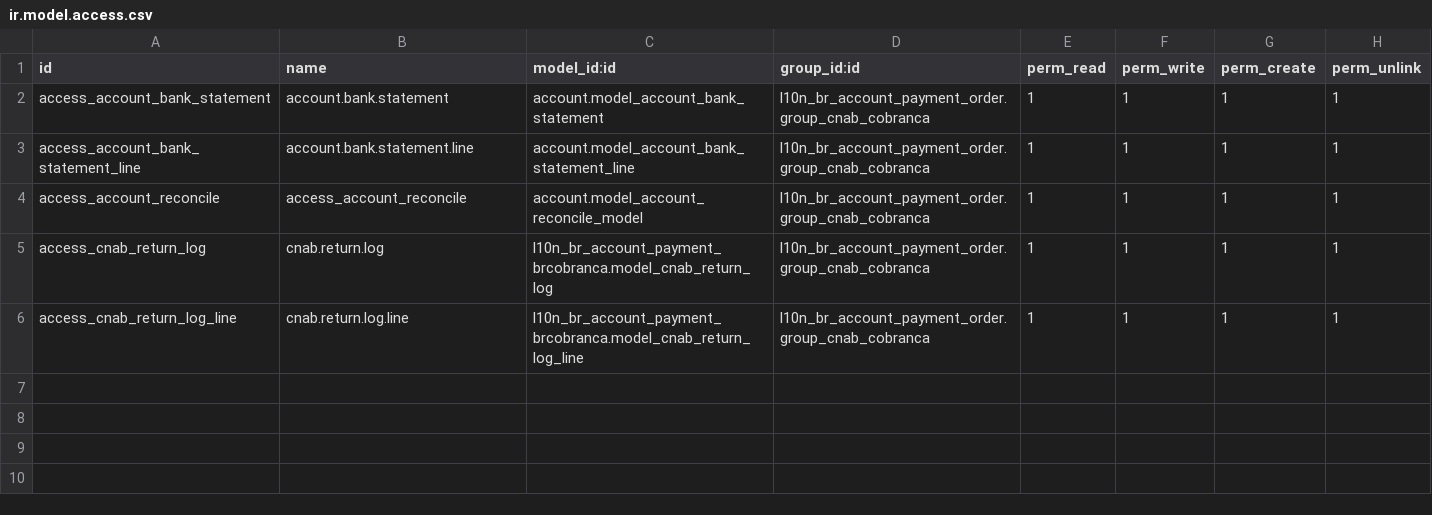
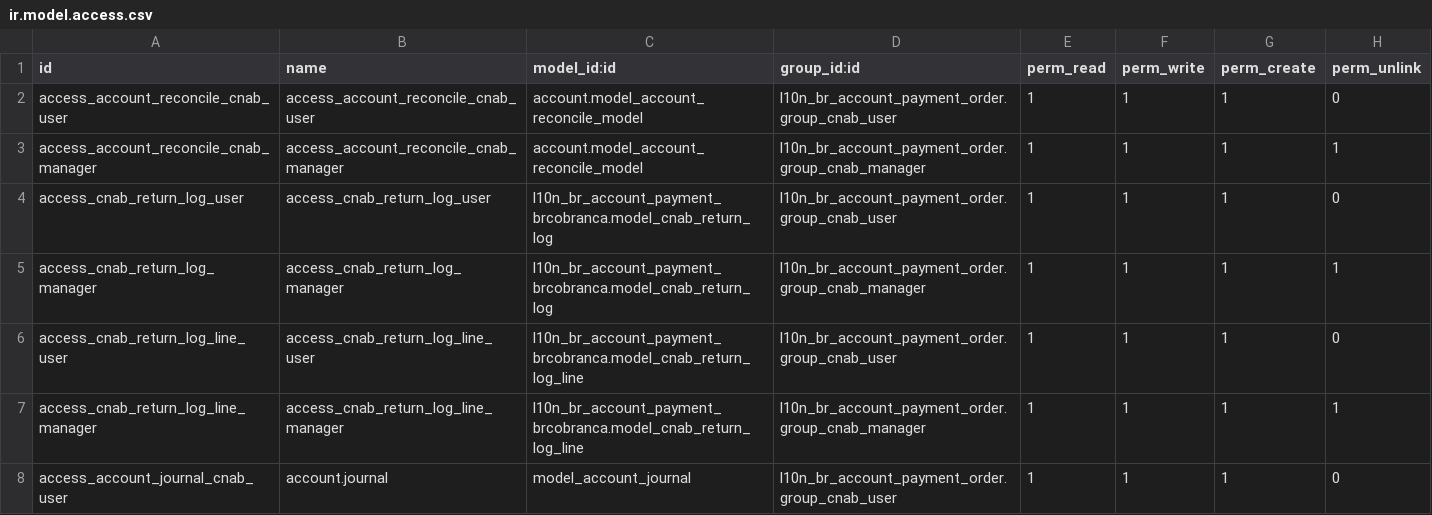
Before and after one commit to akretion/l10n_brazil, a CSV file: l10n_br_account_payment_brcobranca/security/ir.model.access.csv, drawn as a sheet.

Commit message:
[REF] Update changes made in inherit module about security groups.

```diff
--- a/l10n_br_account_payment_brcobranca/security/ir.model.access.csv
+++ b/l10n_br_account_payment_brcobranca/security/ir.model.access.csv
@@ -1,6 +1,8 @@
 "id","name","model_id:id","group_id:id","perm_read","perm_write","perm_create","perm_unlink"
-access_account_bank_statement,account.bank.statement,account.model_account_bank_statement,l10n_br_account_payment_order.group_cnab_cobranca,1,1,1,1
-access_account_bank_statement_line,account.bank.statement.line,account.model_account_bank_statement_line,l10n_br_account_payment_order.group_cnab_cobranca,1,1,1,1
-access_account_reconcile,access_account_reconcile,account.model_account_reconcile_model,l10n_br_account_payment_order.group_cnab_cobranca,1,1,1,1
-access_cnab_return_log,cnab.return.log,l10n_br_account_payment_brcobranca.model_cnab_return_log,l10n_br_account_payment_order.group_cnab_cobranca,1,1,1,1
-access_cnab_return_log_line,cnab.return.log.line,l10n_br_account_payment_brcobranca.model_cnab_return_log_line,l10n_br_account_payment_order.group_cnab_cobranca,1,1,1,1
+access_account_reconcile_cnab_user,access_account_reconcile_cnab_user,account.model_account_reconcile_model,l10n_br_account_payment_order.group_cnab_user,1,1,1,0
+access_account_reconcile_cnab_manager,access_account_reconcile_cnab_manager,account.model_account_reconcile_model,l10n_br_account_payment_order.group_cnab_manager,1,1,1,1
+access_cnab_return_log_user,access_cnab_return_log_user,l10n_br_account_payment_brcobranca.model_cnab_return_log,l10n_br_account_payment_order.group_cnab_user,1,1,1,0
+access_cnab_return_log_manager,access_cnab_return_log_manager,l10n_br_account_payment_brcobranca.model_cnab_return_log,l10n_br_account_payment_order.group_cnab_manager,1,1,1,1
+access_cnab_return_log_line_user,access_cnab_return_log_line_user,l10n_br_account_payment_brcobranca.model_cnab_return_log_line,l10n_br_account_payment_order.group_cnab_user,1,1,1,0
+access_cnab_return_log_line_manager,access_cnab_return_log_line_manager,l10n_br_account_payment_brcobranca.model_cnab_return_log_line,l10n_br_account_payment_order.group_cnab_manager,1,1,1,1
+access_account_journal_cnab_user,account.journal,model_account_journal,l10n_br_account_payment_order.group_cnab_user,1,1,1,0
```
